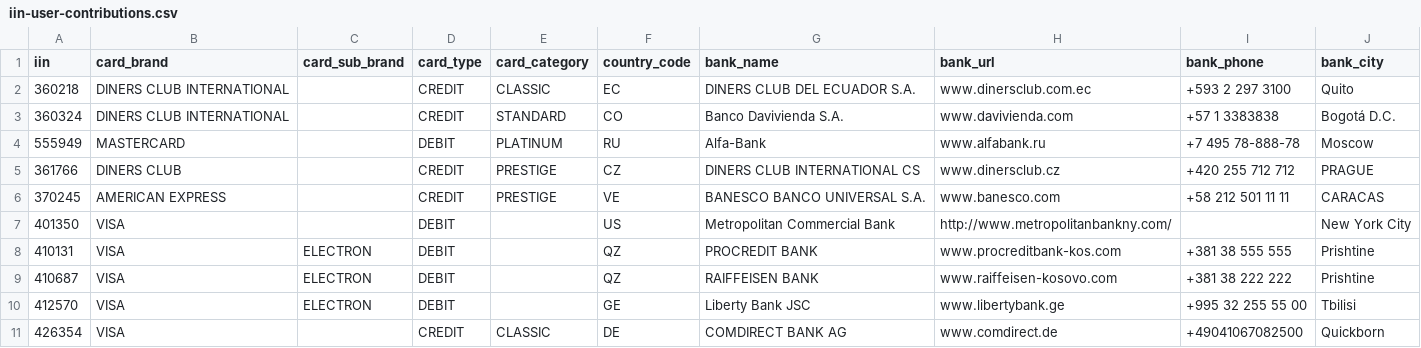
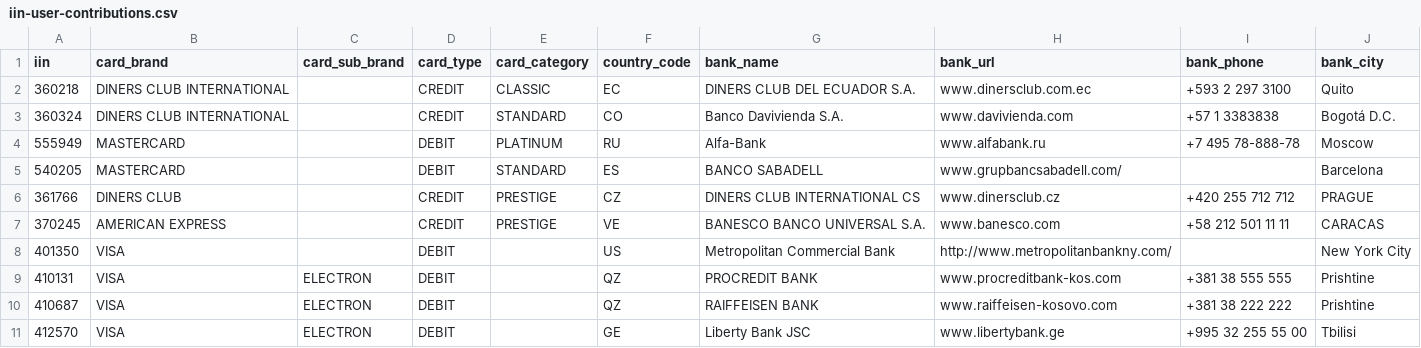
Before and after one commit to binlist/data, a CSV file: iin-user-contributions.csv, drawn as a sheet; only a part is shown; the shorter side is filled out with more unchanged rows; the diff names each change by its address in the sheet, - before the commit and + after, or states it on an @@ line.

Commit message:
corrects 540205 to a debit card instead of credit

```diff
--- a/iin-user-contributions.csv
+++ b/iin-user-contributions.csv
+row 5: 540205 | MASTERCARD |  | DEBIT | STANDARD | ES | BANCO SABADELL | www.grupbancsabadell.com/ |  | Barcelona
```
